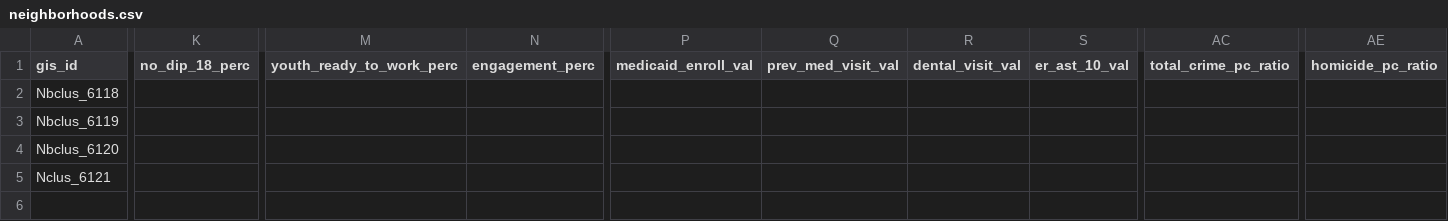
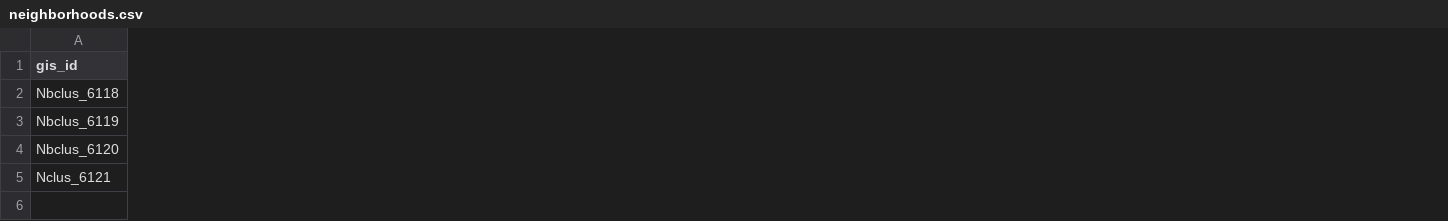
Before and after one commit to caiterade/dataproject, a CSV file: data/neighborhoods.csv, drawn as a sheet; only a part is shown, gaps mark what is left out; removed rows and columns are numbered as before the commit, all else as after; rows hold the shown columns only; the diff covers the shown part only; the diff names each change by its address in the sheet, - before the commit and + after, or states it on an @@ line.

```diff
--- a/data/neighborhoods.csv
+++ b/data/neighborhoods.csv
-column K (no_dip_18_perc), empty
-column M (youth_ready_to_work_perc), empty
-column N (engagement_perc), empty
-column P (medicaid_enroll_val), empty
-column Q (prev_med_visit_val), empty
-column R (dental_visit_val), empty
-column S (er_ast_10_val), empty
-column AC (total_crime_pc_ratio), empty
-column AE (homicide_pc_ratio), empty
+row 6: (empty)
```
Also changed, not shown: 5 removed columns and 6 edited cells elsewhere in this file, data/fields.csv, 3 other files.
